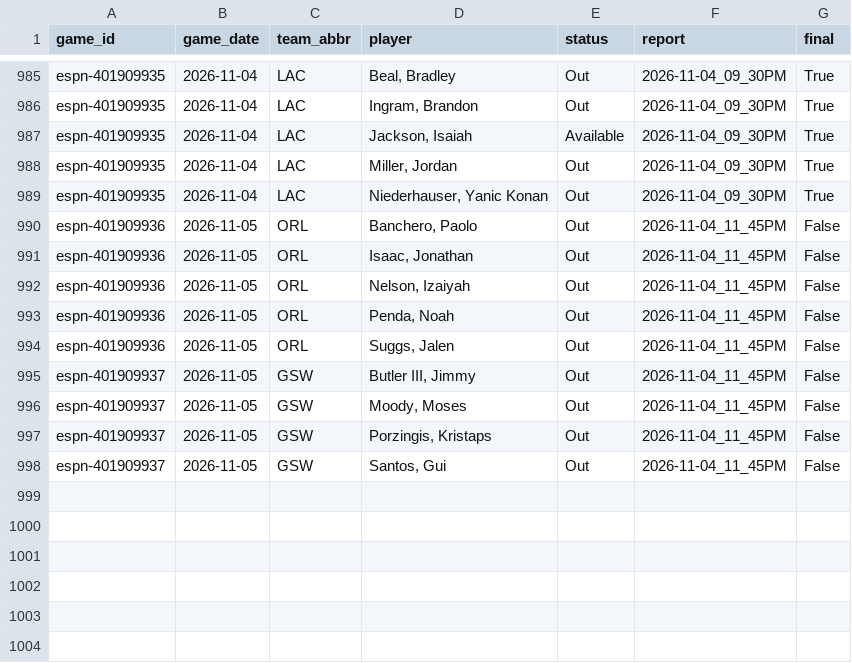
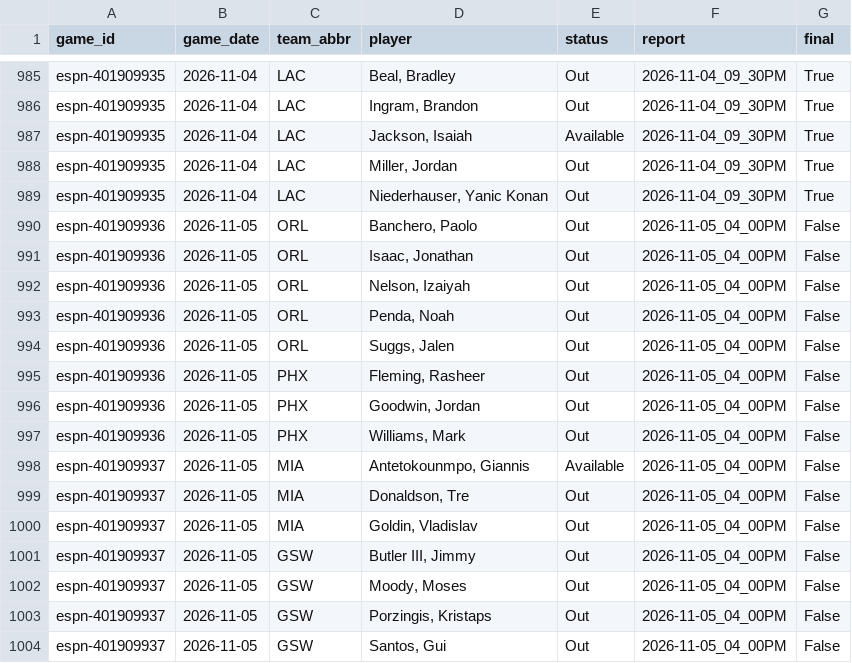
Before and after one commit to z3nsz/nba-prediction, a CSV file: live_state/listings_2026-27.csv, drawn as a sheet; only a part is shown, gaps mark what is left out.

```diff
--- a/live_state/listings_2026-27.csv
+++ b/live_state/listings_2026-27.csv
@@ -989,10 +989,16 @@ espn-401909935,2026-11-04,LAC,"Miller, Jordan",Out,2026-11-04_09_30PM,True
 espn-401909935,2026-11-04,LAC,"Niederhauser, Yanic Konan",Out,2026-11-04_09_30PM,True
-espn-401909936,2026-11-05,ORL,"Banchero, Paolo",Out,2026-11-04_11_45PM,False
-espn-401909936,2026-11-05,ORL,"Isaac, Jonathan",Out,2026-11-04_11_45PM,False
-espn-401909936,2026-11-05,ORL,"Nelson, Izaiyah",Out,2026-11-04_11_45PM,False
-espn-401909936,2026-11-05,ORL,"Penda, Noah",Out,2026-11-04_11_45PM,False
-espn-401909936,2026-11-05,ORL,"Suggs, Jalen",Out,2026-11-04_11_45PM,False
-espn-401909937,2026-11-05,GSW,"Butler III, Jimmy",Out,2026-11-04_11_45PM,False
-espn-401909937,2026-11-05,GSW,"Moody, Moses",Out,2026-11-04_11_45PM,False
-espn-401909937,2026-11-05,GSW,"Porzingis, Kristaps",Out,2026-11-04_11_45PM,False
-espn-401909937,2026-11-05,GSW,"Santos, Gui",Out,2026-11-04_11_45PM,False
+espn-401909936,2026-11-05,ORL,"Banchero, Paolo",Out,2026-11-05_04_00PM,False
+espn-401909936,2026-11-05,ORL,"Isaac, Jonathan",Out,2026-11-05_04_00PM,False
+espn-401909936,2026-11-05,ORL,"Nelson, Izaiyah",Out,2026-11-05_04_00PM,False
+espn-401909936,2026-11-05,ORL,"Penda, Noah",Out,2026-11-05_04_00PM,False
+espn-401909936,2026-11-05,ORL,"Suggs, Jalen",Out,2026-11-05_04_00PM,False
+espn-401909936,2026-11-05,PHX,"Fleming, Rasheer",Out,2026-11-05_04_00PM,False
+espn-401909936,2026-11-05,PHX,"Goodwin, Jordan",Out,2026-11-05_04_00PM,False
+espn-401909936,2026-11-05,PHX,"Williams, Mark",Out,2026-11-05_04_00PM,False
+espn-401909937,2026-11-05,MIA,"Antetokounmpo, Giannis",Available,2026-11-05_04_00PM,False
+espn-401909937,2026-11-05,MIA,"Donaldson, Tre",Out,2026-11-05_04_00PM,False
+espn-401909937,2026-11-05,MIA,"Goldin, Vladislav",Out,2026-11-05_04_00PM,False
+espn-401909937,2026-11-05,GSW,"Butler III, Jimmy",Out,2026-11-05_04_00PM,False
+espn-401909937,2026-11-05,GSW,"Moody, Moses",Out,2026-11-05_04_00PM,False
+espn-401909937,2026-11-05,GSW,"Porzingis, Kristaps",Out,2026-11-05_04_00PM,False
+espn-401909937,2026-11-05,GSW,"Santos, Gui",Out,2026-11-05_04_00PM,False
```
Also changed, not shown: live_state/predictions_2026-27.csv, 3 other files.
